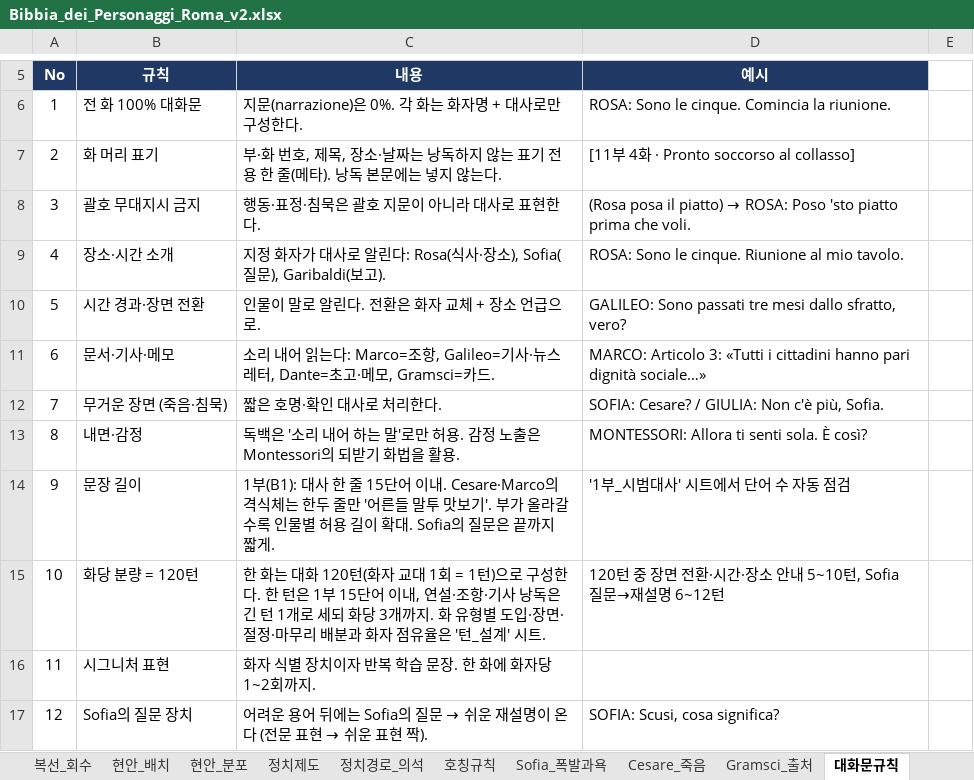
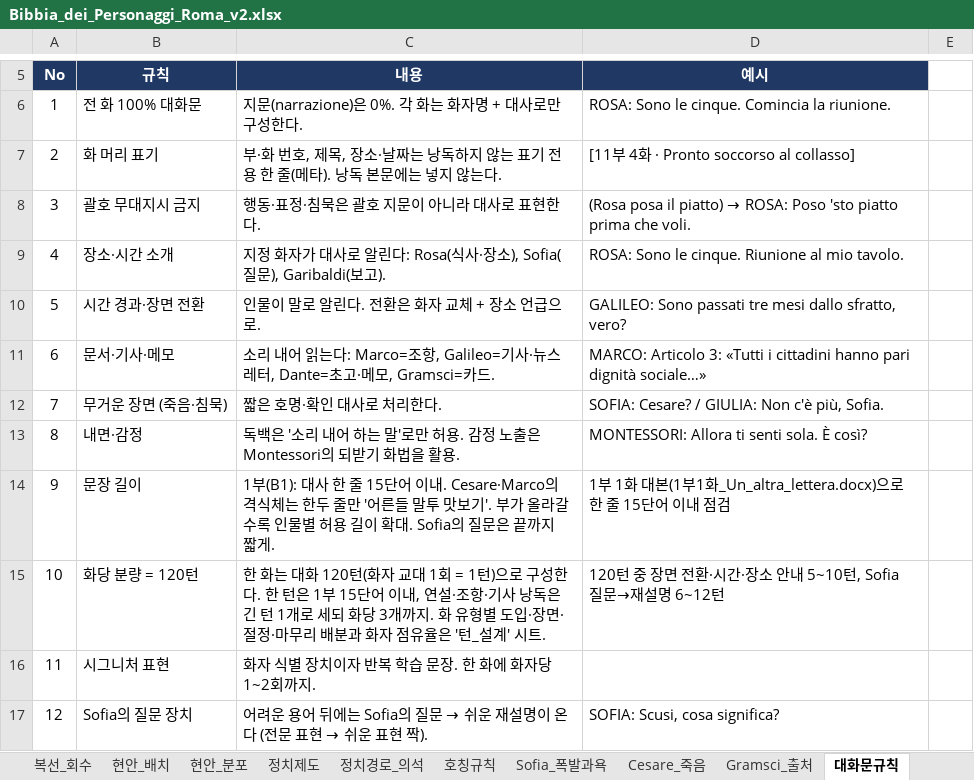
Before and after one commit to svetsvet1982/Italian_Rome-with-old-people, an Excel workbook: Bibbia_dei_Personaggi_Roma_v2.xlsx, sheet 대화문규칙, drawn as a sheet; only a part is shown, gaps mark what is left out; values as stored, in another font and other column widths than the file's, no borders; the diff names each change by its address in the sheet, - before the commit and + after, or states it on an @@ line.

```diff
--- a/Bibbia_dei_Personaggi_Roma_v2.xlsx (sheet 대화문규칙)
+++ b/Bibbia_dei_Personaggi_Roma_v2.xlsx (sheet 대화문규칙)
-D14 (예시): '1부_시범대사' 시트에서 단어 수 자동 점검
+D14 (예시): 1부 1화 대본(1부1화_Un_altra_lettera.docx)으로 한 줄 15단어 이내 점검
```
Also changed, not shown: sheet 개요, sheet 변경이력_미결, other sheet tabs.
